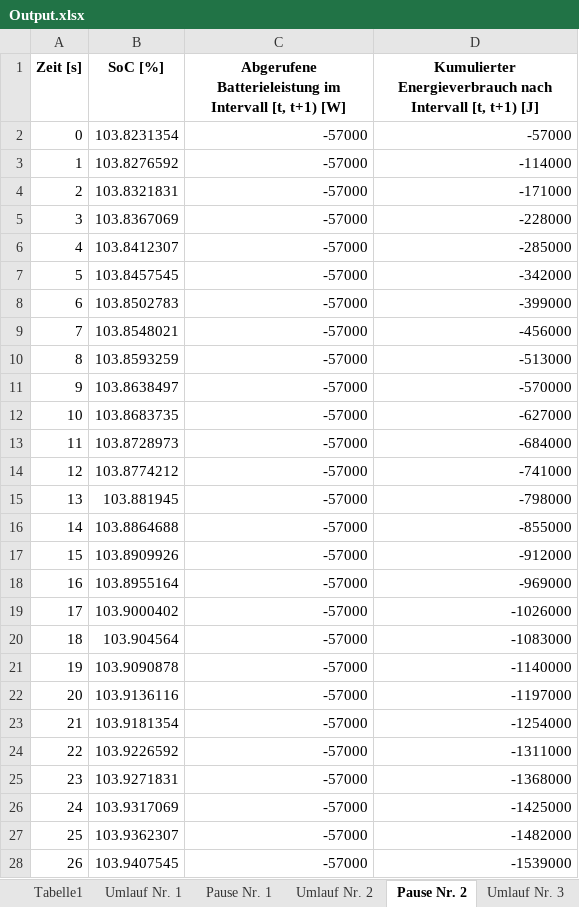
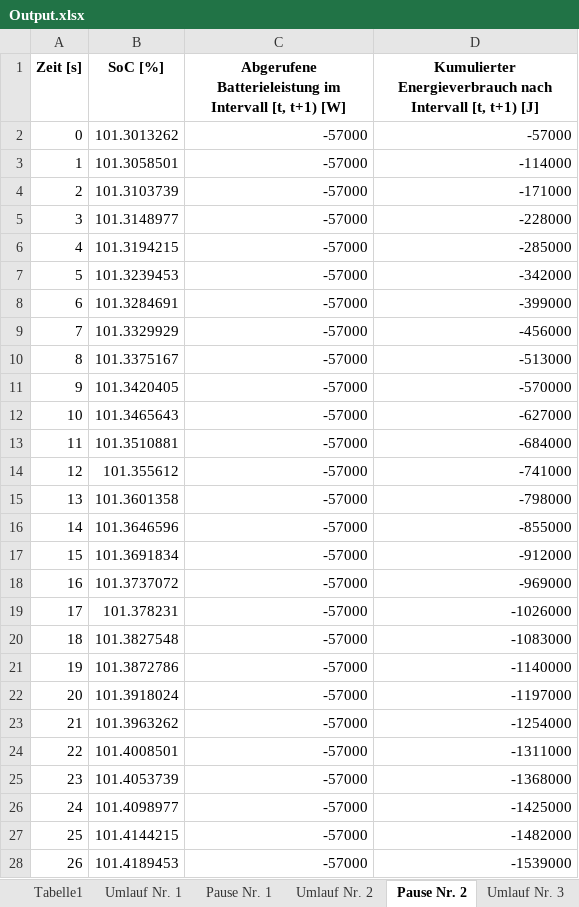
Before and after one commit to fabiofrank/Bachelorarbeit, an Excel workbook: Output.xlsx, sheet Pause Nr. 2, drawn as a sheet; only a part is shown; values as stored, in another font and other column widths than the file's, no borders; the diff covers the shown part only; the diff names each change by its address in the sheet, - before the commit and + after, or states it on an @@ line.

```diff
--- a/Output.xlsx (sheet Pause Nr. 2)
+++ b/Output.xlsx (sheet Pause Nr. 2)
-B2 (SoC [%]): 103.8231354
+B2 (SoC [%]): 101.3013262
-B3 (SoC [%]): 103.8276592
+B3 (SoC [%]): 101.3058501
-B4 (SoC [%]): 103.8321831
+B4 (SoC [%]): 101.3103739
-B5 (SoC [%]): 103.8367069
+B5 (SoC [%]): 101.3148977
-B6 (SoC [%]): 103.8412307
+B6 (SoC [%]): 101.3194215
-B7 (SoC [%]): 103.8457545
+B7 (SoC [%]): 101.3239453
-B8 (SoC [%]): 103.8502783
+B8 (SoC [%]): 101.3284691
-B9 (SoC [%]): 103.8548021
+B9 (SoC [%]): 101.3329929
-B10 (SoC [%]): 103.8593259
+B10 (SoC [%]): 101.3375167
-B11 (SoC [%]): 103.8638497
+B11 (SoC [%]): 101.3420405
-B12 (SoC [%]): 103.8683735
+B12 (SoC [%]): 101.3465643
-B13 (SoC [%]): 103.8728973
+B13 (SoC [%]): 101.3510881
-B14 (SoC [%]): 103.8774212
+B14 (SoC [%]): 101.355612
-B15 (SoC [%]): 103.881945
+B15 (SoC [%]): 101.3601358
-B16 (SoC [%]): 103.8864688
+B16 (SoC [%]): 101.3646596
-B17 (SoC [%]): 103.8909926
+B17 (SoC [%]): 101.3691834
-B18 (SoC [%]): 103.8955164
+B18 (SoC [%]): 101.3737072
-B19 (SoC [%]): 103.9000402
+B19 (SoC [%]): 101.378231
-B20 (SoC [%]): 103.904564
+B20 (SoC [%]): 101.3827548
-B21 (SoC [%]): 103.9090878
+B21 (SoC [%]): 101.3872786
-B22 (SoC [%]): 103.9136116
+B22 (SoC [%]): 101.3918024
-B23 (SoC [%]): 103.9181354
+B23 (SoC [%]): 101.3963262
-B24 (SoC [%]): 103.9226592
+B24 (SoC [%]): 101.4008501
-B25 (SoC [%]): 103.9271831
+B25 (SoC [%]): 101.4053739
-B26 (SoC [%]): 103.9317069
+B26 (SoC [%]): 101.4098977
-B27 (SoC [%]): 103.9362307
+B27 (SoC [%]): 101.4144215
-B28 (SoC [%]): 103.9407545
+B28 (SoC [%]): 101.4189453
```
Also changed, not shown: 873 edited cells elsewhere in this sheet, sheet Pause Nr. 11, sheet Pause Nr. 21, sheet Pause Nr. 31, sheet Umlauf Nr. 2, sheet Umlauf Nr. 3, sheet Umlauf Nr. 31, 7 more sheets, 7 other files.
